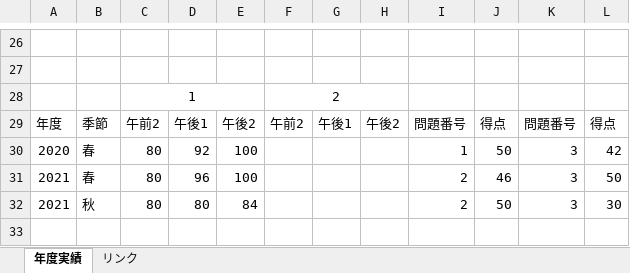
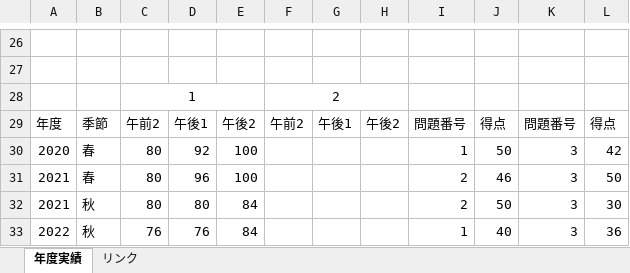
Before and after one commit to Shinichi0713/security_specialist, an Excel workbook: 2025/past_problems/進捗管理.xlsx, sheet 年度実績, drawn as a sheet; only a part is shown, gaps mark what is left out; values as stored, in another font and other column widths than the file's, no borders; charts and pictures not drawn; the diff names each change by its address in the sheet, - before the commit and + after, or states it on an @@ line.

```diff
--- a/2025/past_problems/進捗管理.xlsx (sheet 年度実績)
+++ b/2025/past_problems/進捗管理.xlsx (sheet 年度実績)
+row 33: 2022 | 秋 | 76 | 76 | 84 |  |  |  | 1 | 40 | 3 | 36
```
Also changed, not shown: 2 other files.
